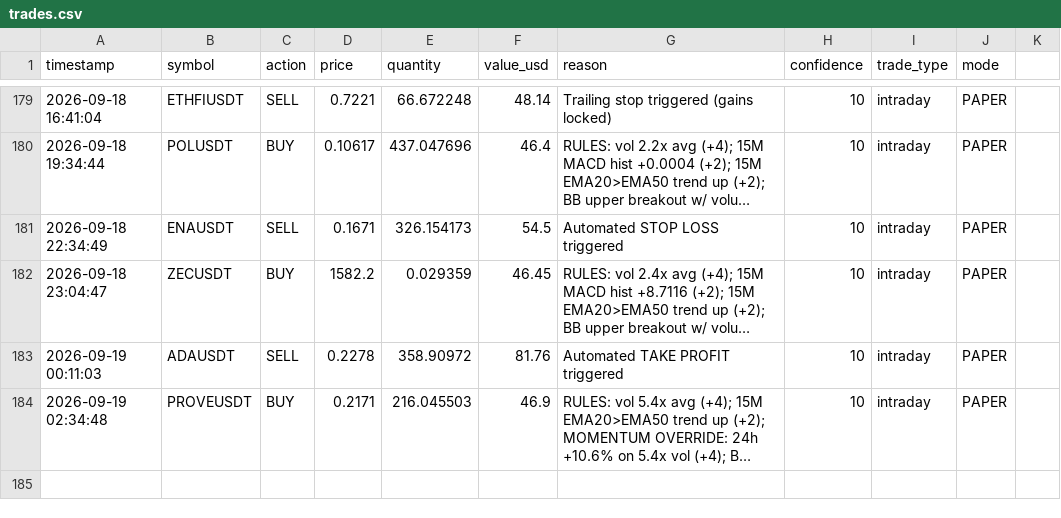
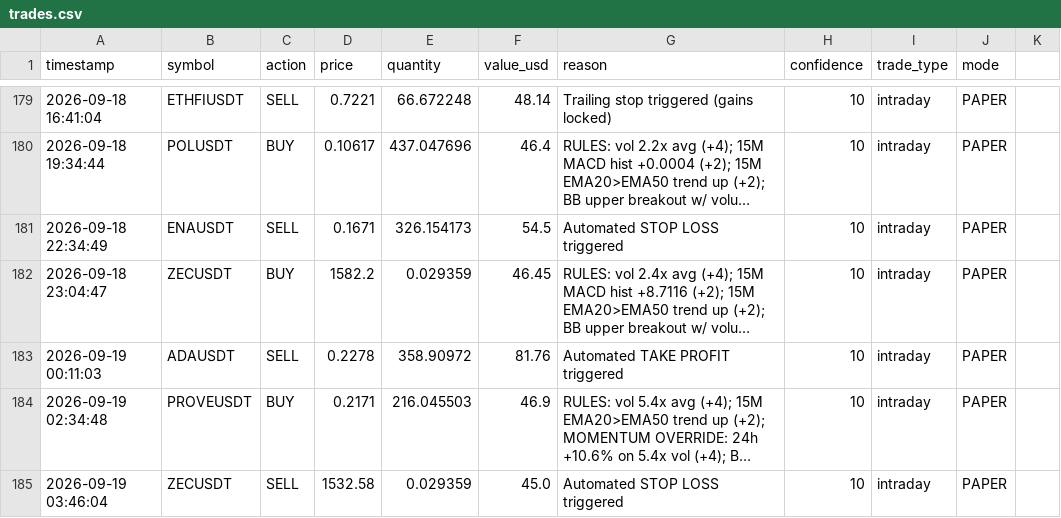
Before and after one commit to novaigtools/trading-agent, a CSV file: trades.csv, drawn as a sheet; only a part is shown, gaps mark what is left out; long unchanged cells end in …; the diff names each change by its address in the sheet, - before the commit and + after, or states it on an @@ line.

```diff
--- a/trades.csv
+++ b/trades.csv
+row 185: 2026-09-19 03:46:04 | ZECUSDT | SELL | 1532.58 | 0.029359 | 45.0 | Automated STOP LOSS triggered | 10 | intraday | PAPER
```
Also changed, not shown: 1 other file.
